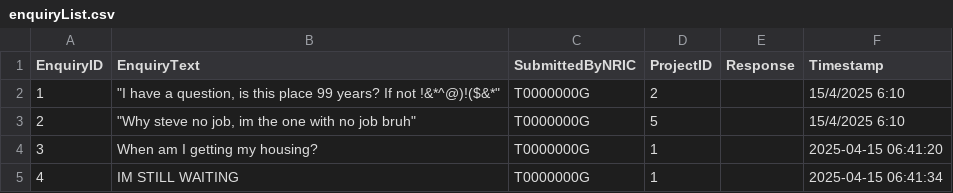
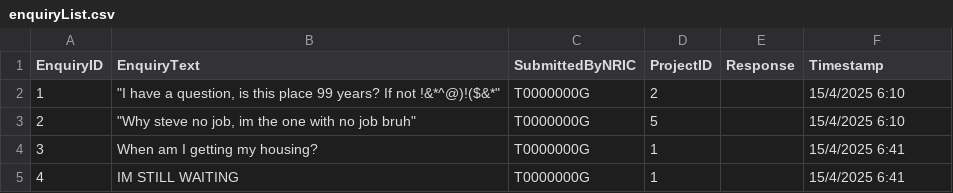
Before and after one commit to Zian00/SC2002-BTO, a CSV file: assets/enquiryList.csv, drawn as a sheet.

```diff
--- a/assets/enquiryList.csv
+++ b/assets/enquiryList.csv
@@ -3,3 +3,3 @@ EnquiryID,EnquiryText,SubmittedByNRIC,ProjectID,Response,Timestamp
 2,"""Why steve no job, im the one with no job bruh""",T0000000G,5,,15/4/2025 6:10
-3,When am I getting my housing?,T0000000G,1,,2025-04-15 06:41:20
-4,IM STILL WAITING,T0000000G,1,,2025-04-15 06:41:34
+3,When am I getting my housing?,T0000000G,1,,15/4/2025 6:41
+4,IM STILL WAITING,T0000000G,1,,15/4/2025 6:41
```
Also changed, not shown: assets/BTOApplication.csv, assets/ProjectList.csv, 4 other files.
